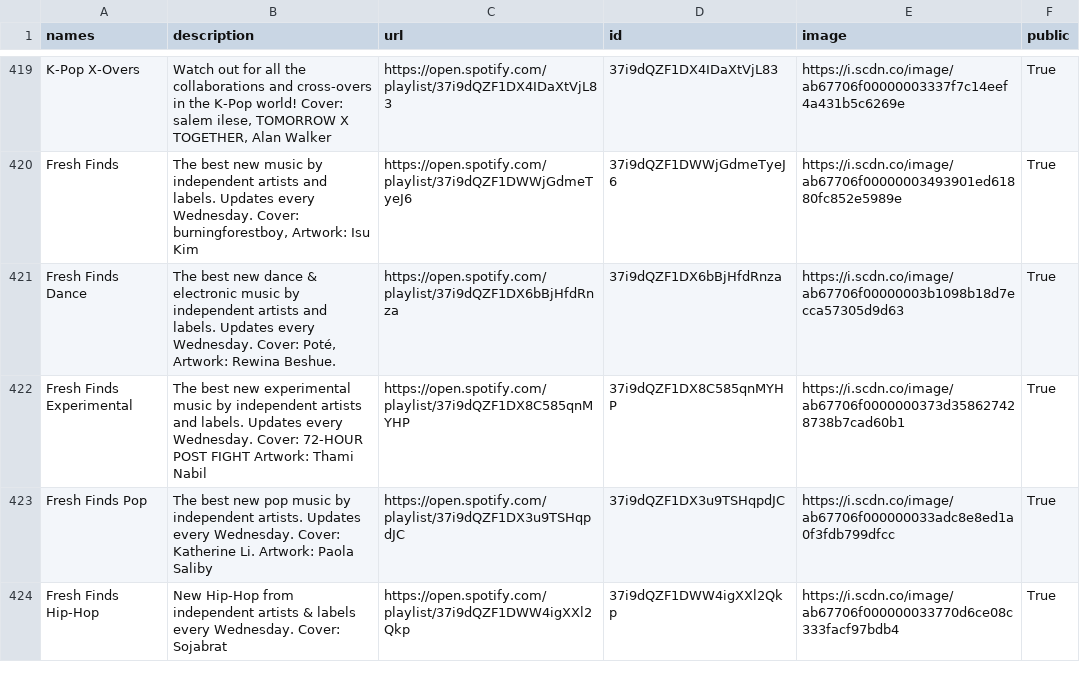
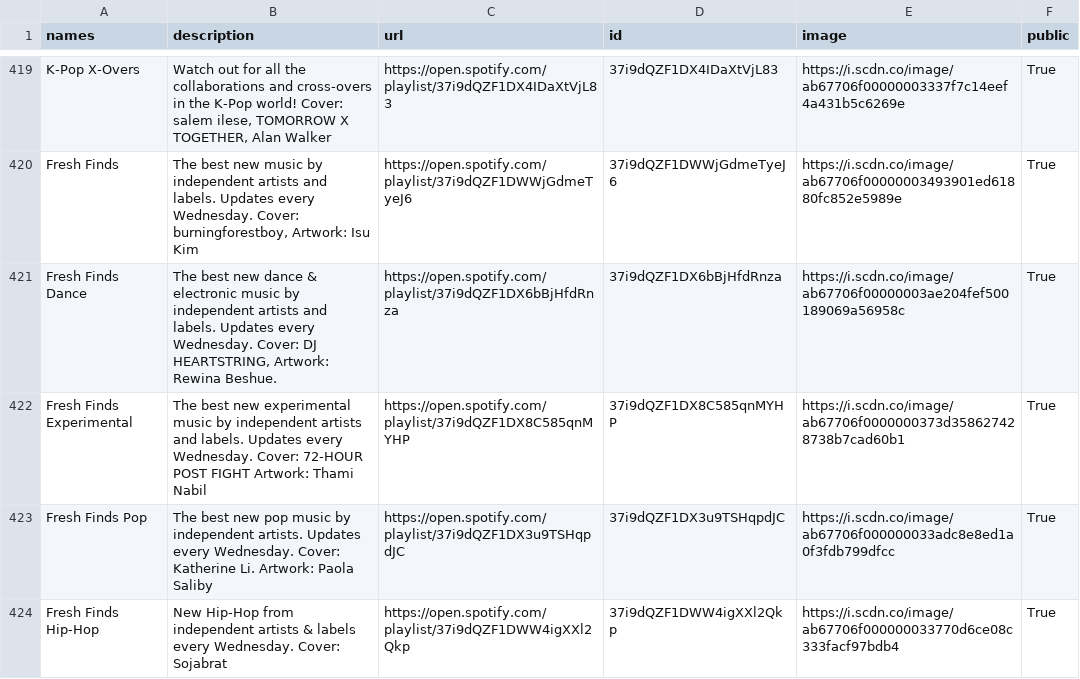
Before and after one commit to GrAMATO/Spotify_final, a CSV file: Testfolder/data_playlists.csv, drawn as a sheet; only a part is shown, gaps mark what is left out; the diff covers the shown part only.

```diff
--- a/Testfolder/data_playlists.csv
+++ b/Testfolder/data_playlists.csv
@@ -427,3 +427,3 @@ K-Pop X-Overs,"Watch out for all the collaborations and cross-overs in the K-Pop
 Fresh Finds,"The best new music by independent artists and labels. Updates every Wednesday. Cover: burningforestboy, Artwork: Isu Kim",https://open.spotify.com/playlist/37i9dQZF1DWWjGdmeTyeJ6,37i9dQZF1DWWjGdmeTyeJ6,https://i.scdn.co/image/ab67706f00000003493901ed61880fc852e5989e,True
-Fresh Finds Dance,"The best new dance & electronic music by independent artists and labels. Updates every Wednesday. Cover: Poté, Artwork: Rewina Beshue.",https://open.spotify.com/playlist/37i9dQZF1DX6bBjHfdRnza,37i9dQZF1DX6bBjHfdRnza,https://i.scdn.co/image/ab67706f00000003b1098b18d7ecca57305d9d63,True
+Fresh Finds Dance,"The best new dance & electronic music by independent artists and labels. Updates every Wednesday. Cover: DJ HEARTSTRING, Artwork: Rewina Beshue.",https://open.spotify.com/playlist/37i9dQZF1DX6bBjHfdRnza,37i9dQZF1DX6bBjHfdRnza,https://i.scdn.co/image/ab67706f00000003ae204fef500189069a56958c,True
 Fresh Finds Experimental,The best new experimental music by independent artists and labels. Updates every Wednesday. Cover: 72-HOUR POST FIGHT Artwork: Thami Nabil,https://open.spotify.com/playlist/37i9dQZF1DX8C585qnMYHP,37i9dQZF1DX8C585qnMYHP,https://i.scdn.co/image/ab67706f0000000373d358627428738b7cad60b1,True
```
Also changed, not shown: 22 edited cells elsewhere in this file.
